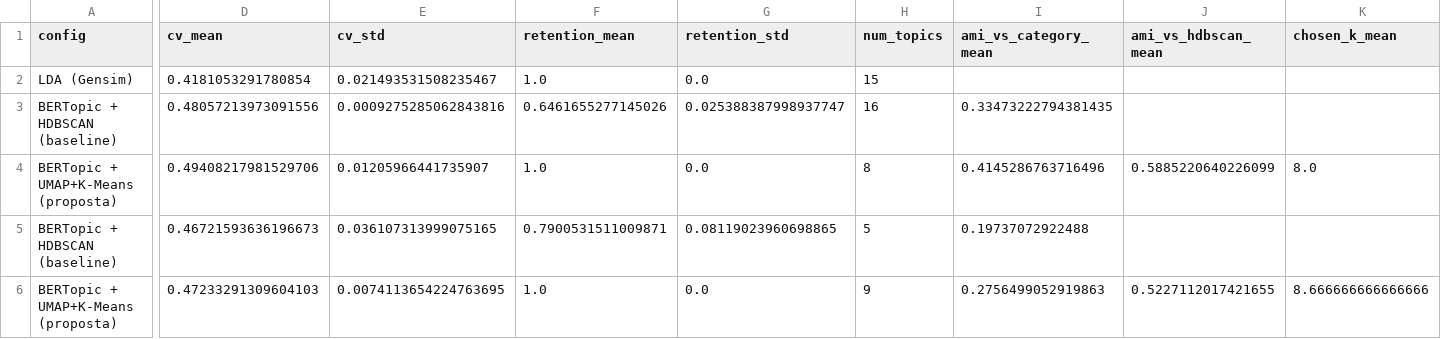
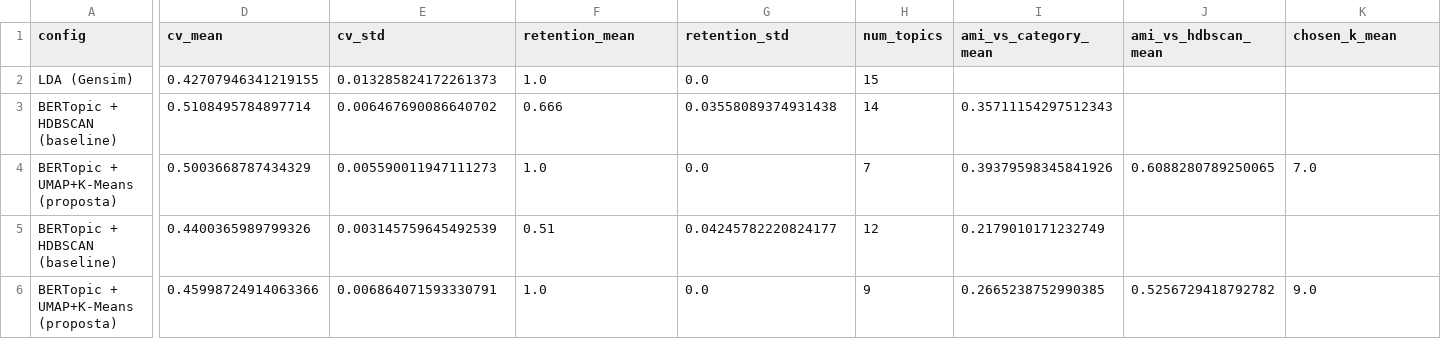
Before and after one commit to jeoaraujx/Projeto-de-pesquisa, a CSV file: results/metrics_comparison.csv, drawn as a sheet; only a part is shown, gaps mark what is left out; the diff names each change by its address in the sheet, - before the commit and + after, or states it on an @@ line.

```diff
--- a/results/metrics_comparison.csv
+++ b/results/metrics_comparison.csv
-D2 (cv_mean): 0.4181053291780854
+D2 (cv_mean): 0.42707946341219155
-E2 (cv_std): 0.021493531508235467
+E2 (cv_std): 0.013285824172261373
-D3 (cv_mean): 0.48057213973091556
+D3 (cv_mean): 0.5108495784897714
-E3 (cv_std): 0.0009275285062843816
+E3 (cv_std): 0.006467690086640702
-F3 (retention_mean): 0.6461655277145026
+F3 (retention_mean): 0.666
-G3 (retention_std): 0.025388387998937747
+G3 (retention_std): 0.03558089374931438
-H3 (num_topics): 16
+H3 (num_topics): 14
-I3 (ami_vs_category_mean): 0.33473222794381435
+I3 (ami_vs_category_mean): 0.35711154297512343
-D4 (cv_mean): 0.49408217981529706
+D4 (cv_mean): 0.5003668787434329
-E4 (cv_std): 0.01205966441735907
+E4 (cv_std): 0.005590011947111273
-H4 (num_topics): 8
+H4 (num_topics): 7
-I4 (ami_vs_category_mean): 0.4145286763716496
+I4 (ami_vs_category_mean): 0.39379598345841926
-J4 (ami_vs_hdbscan_mean): 0.5885220640226099
+J4 (ami_vs_hdbscan_mean): 0.6088280789250065
-K4 (chosen_k_mean): 8.0
+K4 (chosen_k_mean): 7.0
-D5 (cv_mean): 0.46721593636196673
+D5 (cv_mean): 0.4400365989799326
-E5 (cv_std): 0.036107313999075165
+E5 (cv_std): 0.003145759645492539
-F5 (retention_mean): 0.7900531511009871
+F5 (retention_mean): 0.51
-G5 (retention_std): 0.08119023960698865
+G5 (retention_std): 0.04245782220824177
-H5 (num_topics): 5
+H5 (num_topics): 12
-I5 (ami_vs_category_mean): 0.19737072922488
+I5 (ami_vs_category_mean): 0.2179010171232749
-D6 (cv_mean): 0.47233291309604103
+D6 (cv_mean): 0.45998724914063366
-E6 (cv_std): 0.0074113654224763695
+E6 (cv_std): 0.006864071593330791
-I6 (ami_vs_category_mean): 0.2756499052919863
+I6 (ami_vs_category_mean): 0.2665238752990385
-J6 (ami_vs_hdbscan_mean): 0.5227112017421655
+J6 (ami_vs_hdbscan_mean): 0.5256729418792782
-K6 (chosen_k_mean): 8.666666666666666
+K6 (chosen_k_mean): 9.0
```
Also changed, not shown: results/topics_top_words.csv, 11 other files.
